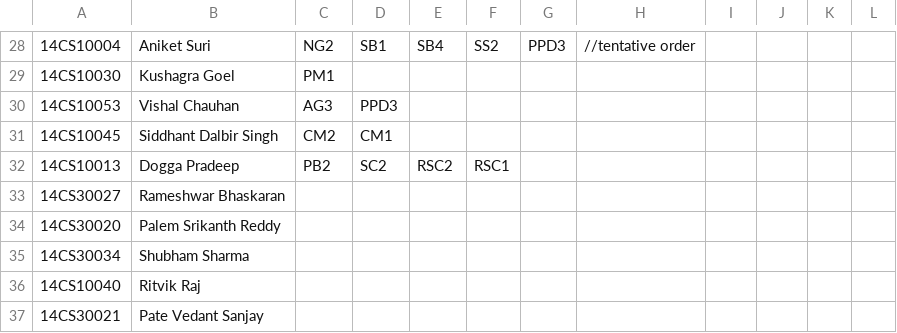
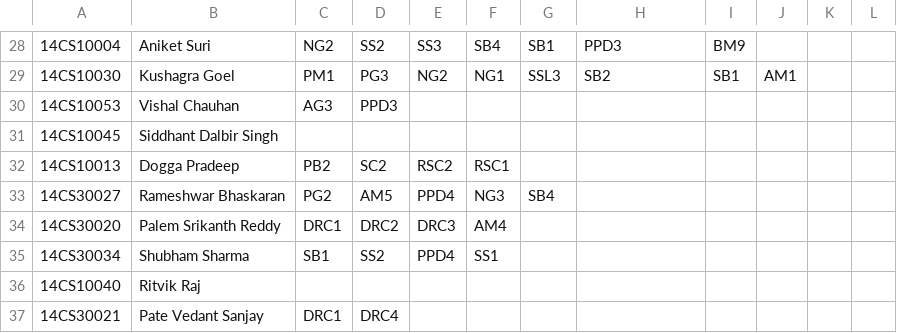
Before and after one commit to kaustubhhiware/BTP-Allocation, a CSV file: Choices.csv, drawn as a sheet; only a part is shown, gaps mark what is left out; the diff covers the shown part only; the diff names each change by its address in the sheet, - before the commit and + after, or states it on an @@ line.

```diff
--- a/Choices.csv
+++ b/Choices.csv
-D28: SB1
+D28: SS2
-E28: SB4
+E28: SS3
-F28: SS2
+F28: SB4
-G28: PPD3
+G28: SB1
-H28: //tentative order
+H28: PPD3
-I28: (empty)
+I28: BM9
-D29: (empty)
+D29: PG3
-E29: (empty)
+E29: NG2
-F29: (empty)
+F29: NG1
-G29: (empty)
+G29: SSL3
-H29: (empty)
+H29: SB2
-I29: (empty)
+I29: SB1
-J29: (empty)
+J29: AM1
-C31: CM2
+C31: (empty)
-D31: CM1
+D31: (empty)
-C33: (empty)
+C33: PG2
-D33: (empty)
+D33: AM5
-E33: (empty)
+E33: PPD4
-F33: (empty)
+F33: NG3
-G33: (empty)
+G33: SB4
-C34: (empty)
+C34: DRC1
-D34: (empty)
+D34: DRC2
-E34: (empty)
+E34: DRC3
-F34: (empty)
+F34: AM4
-C35: (empty)
+C35: SB1
-D35: (empty)
+D35: SS2
-E35: (empty)
+E35: PPD4
-F35: (empty)
+F35: SS1
-C37: (empty)
+C37: DRC1
-D37: (empty)
+D37: DRC4
```
Also changed, not shown: 43 edited cells elsewhere in this file, 3 other files.
